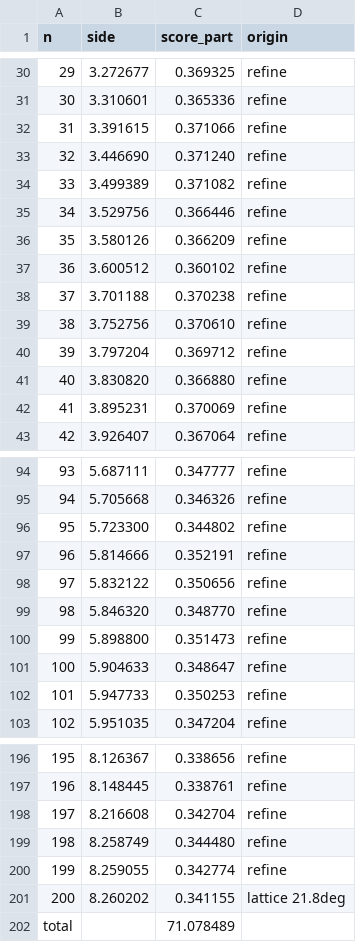
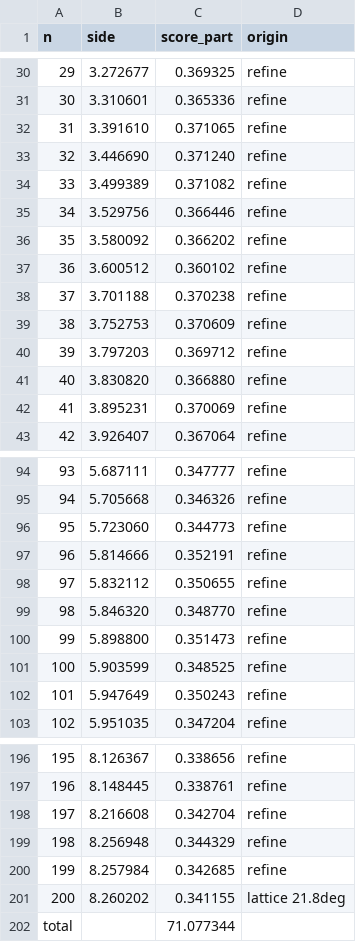
Before and after one commit to tertius4/izazi-code-challenge-christmas-tree, a CSV file: data/current-best/report.csv, drawn as a sheet; only a part is shown, gaps mark what is left out; the diff covers the shown part only.

Commit message:
Update current-best

```diff
--- a/data/current-best/report.csv
+++ b/data/current-best/report.csv
@@ -31,3 +31,3 @@ n,side,score_part,origin
 30,3.310601,0.365336,refine
-31,3.391615,0.371066,refine
+31,3.391610,0.371065,refine
 32,3.446690,0.371240,refine
@@ -35,7 +35,7 @@ n,side,score_part,origin
 34,3.529756,0.366446,refine
-35,3.580126,0.366209,refine
+35,3.580092,0.366202,refine
 36,3.600512,0.360102,refine
 37,3.701188,0.370238,refine
-38,3.752756,0.370610,refine
-39,3.797204,0.369712,refine
+38,3.752753,0.370609,refine
+39,3.797203,0.369712,refine
 40,3.830820,0.366880,refine
@@ -95,9 +95,9 @@ n,side,score_part,origin
 94,5.705668,0.346326,refine
-95,5.723300,0.344802,refine
+95,5.723060,0.344773,refine
 96,5.814666,0.352191,refine
-97,5.832122,0.350656,refine
+97,5.832112,0.350655,refine
 98,5.846320,0.348770,refine
 99,5.898800,0.351473,refine
-100,5.904633,0.348647,refine
-101,5.947733,0.350253,refine
+100,5.903599,0.348525,refine
+101,5.947649,0.350243,refine
 102,5.951035,0.347204,refine
@@ -198,5 +198,5 @@ n,side,score_part,origin
 197,8.216608,0.342704,refine
-198,8.258749,0.344480,refine
-199,8.259055,0.342774,refine
+198,8.256948,0.344329,refine
+199,8.257984,0.342685,refine
 200,8.260202,0.341155,lattice 21.8deg
-total,,71.078489,
+total,,71.077344,
```
Also changed, not shown: 29 edited cells elsewhere in this file, 1 other file.
